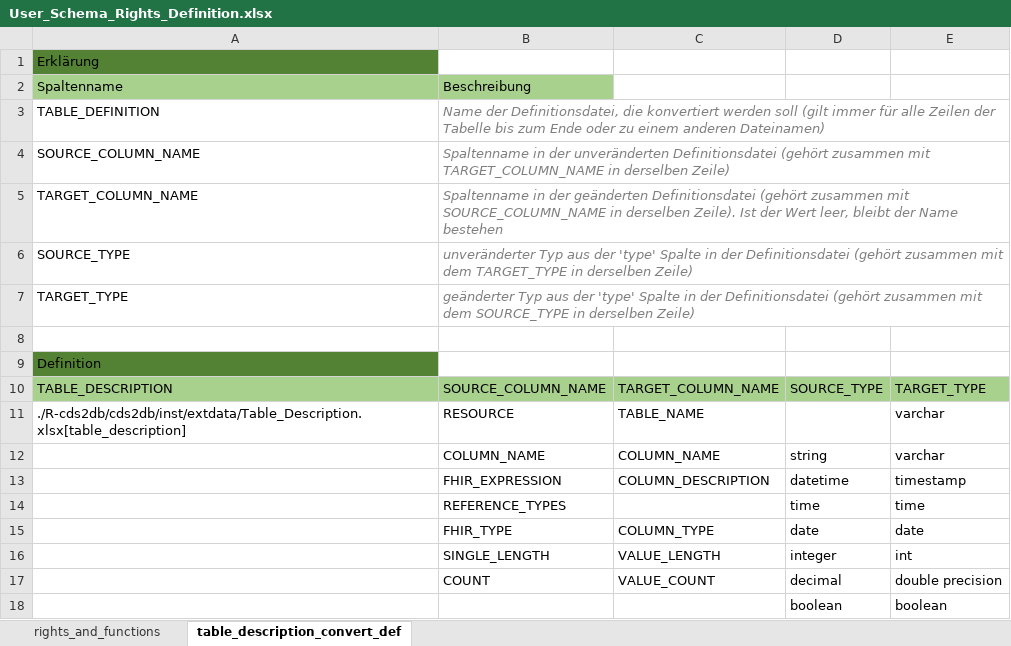
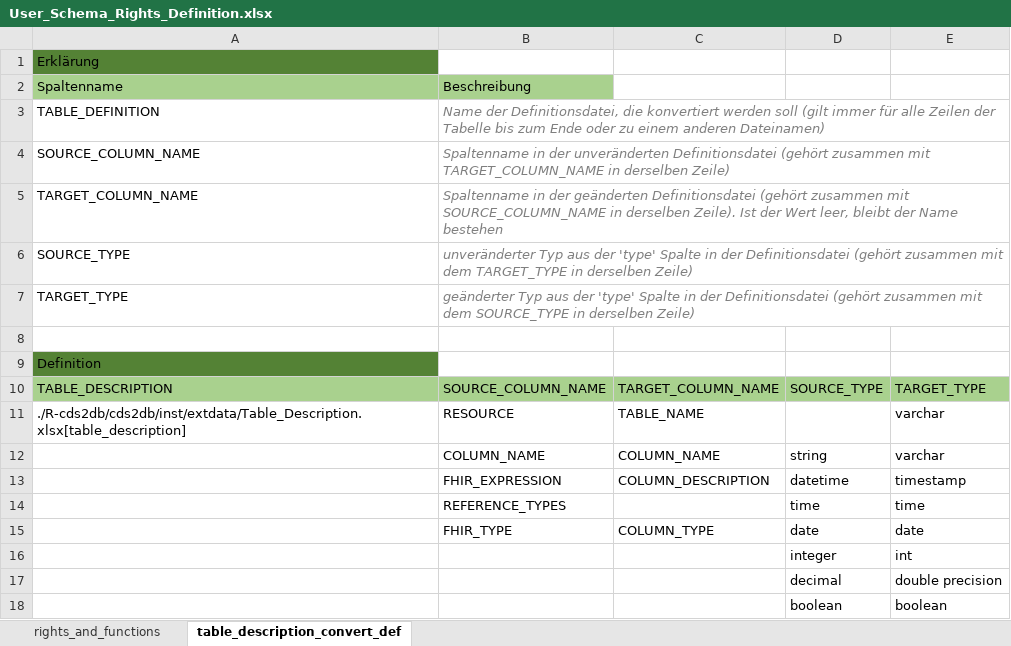
Before and after one commit to medizininformatik-initiative/INTERPOLAR, an Excel workbook: Postgres-cds_hub/init/template/User_Schema_Rights_Definition.xlsx, sheet table_description_convert_def, drawn as a sheet; values as stored, in another font and other column widths than the file's, no borders; the diff names each change by its address in the sheet, - before the commit and + after, or states it on an @@ line.

Commit message:
Remove count and lenght column

```diff
--- a/Postgres-cds_hub/init/template/User_Schema_Rights_Definition.xlsx (sheet table_description_convert_def)
+++ b/Postgres-cds_hub/init/template/User_Schema_Rights_Definition.xlsx (sheet table_description_convert_def)
-B16: SINGLE_LENGTH
+B16: (empty)
-C16: VALUE_LENGTH
+C16: (empty)
-B17: COUNT
+B17: (empty)
-C17: VALUE_COUNT
+C17: (empty)
```
Also changed, not shown: 1 other file.
